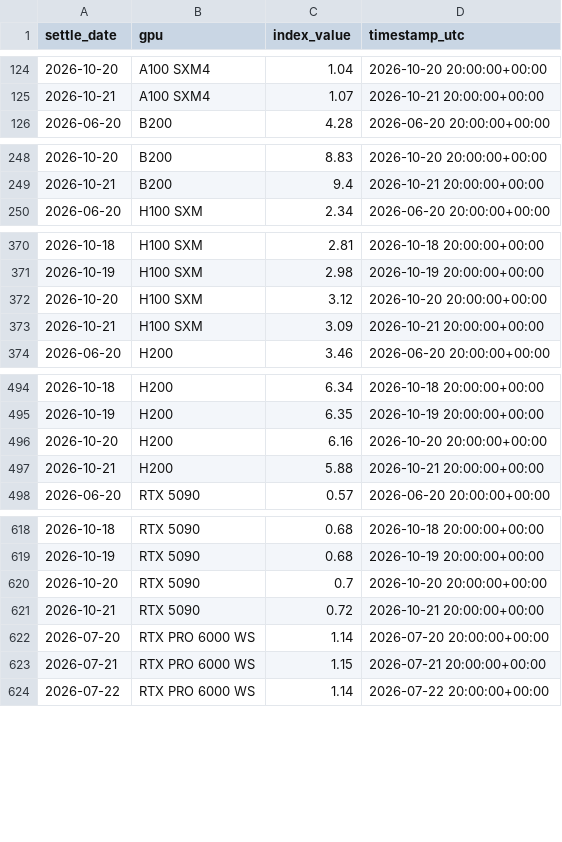
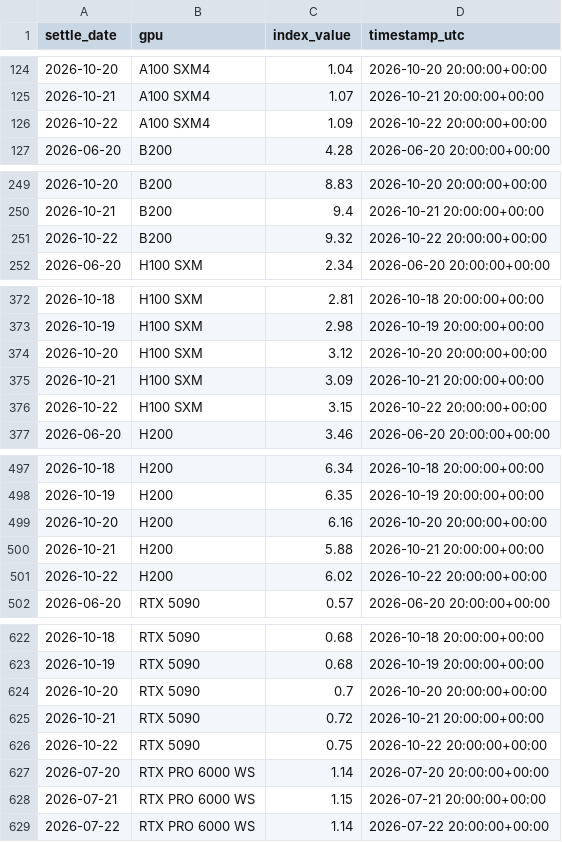
Before and after one commit to aadia12/ornn-demo, a CSV file: data/ocpi_history.csv, drawn as a sheet; only a part is shown, gaps mark what is left out; the diff covers the shown part only.

Commit message:
OCPI pull 2026-10-23

```diff
--- a/data/ocpi_history.csv
+++ b/data/ocpi_history.csv
@@ -125,2 +125,3 @@ settle_date,gpu,index_value,timestamp_utc
 2026-10-21,A100 SXM4,1.07,2026-10-21 20:00:00+00:00
+2026-10-22,A100 SXM4,1.09,2026-10-22 20:00:00+00:00
 2026-06-20,B200,4.28,2026-06-20 20:00:00+00:00
@@ -249,2 +250,3 @@ settle_date,gpu,index_value,timestamp_utc
 2026-10-21,B200,9.4,2026-10-21 20:00:00+00:00
+2026-10-22,B200,9.32,2026-10-22 20:00:00+00:00
 2026-06-20,H100 SXM,2.34,2026-06-20 20:00:00+00:00
@@ -373,2 +375,3 @@ settle_date,gpu,index_value,timestamp_utc
 2026-10-21,H100 SXM,3.09,2026-10-21 20:00:00+00:00
+2026-10-22,H100 SXM,3.15,2026-10-22 20:00:00+00:00
 2026-06-20,H200,3.46,2026-06-20 20:00:00+00:00
@@ -497,2 +500,3 @@ settle_date,gpu,index_value,timestamp_utc
 2026-10-21,H200,5.88,2026-10-21 20:00:00+00:00
+2026-10-22,H200,6.02,2026-10-22 20:00:00+00:00
 2026-06-20,RTX 5090,0.57,2026-06-20 20:00:00+00:00
@@ -621,2 +625,3 @@ settle_date,gpu,index_value,timestamp_utc
 2026-10-21,RTX 5090,0.72,2026-10-21 20:00:00+00:00
+2026-10-22,RTX 5090,0.75,2026-10-22 20:00:00+00:00
 2026-07-20,RTX PRO 6000 WS,1.14,2026-07-20 20:00:00+00:00
```
Also changed, not shown: 1 added row elsewhere in this file.
